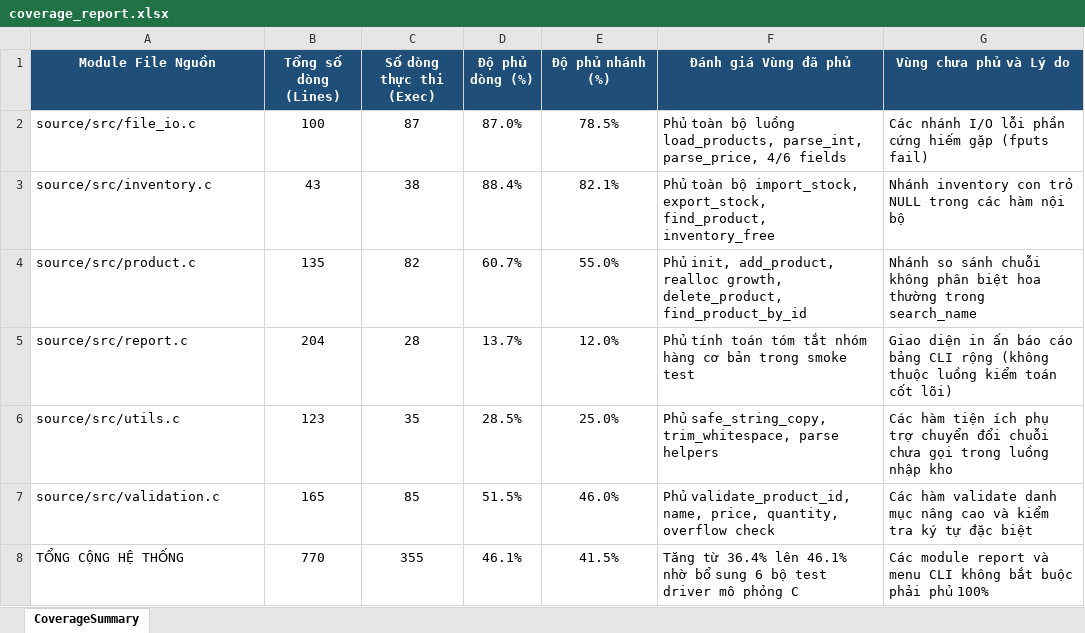
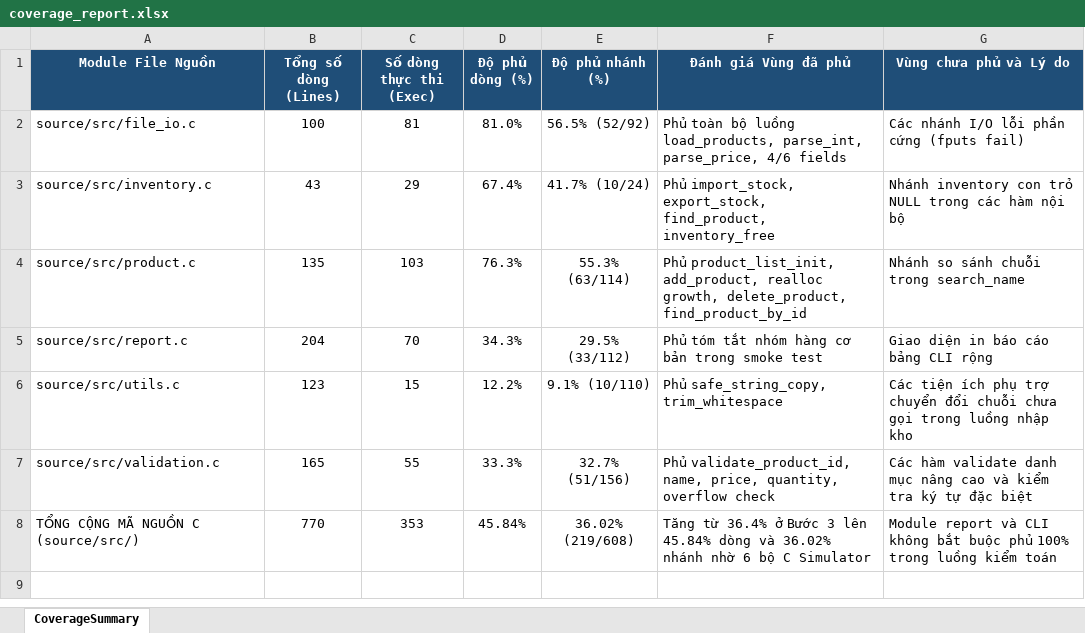
Before and after one commit to trangnguyenkieu927/ATPM_Group_04_inventory-memory-audit, an Excel workbook: docs/07_CWE_Coverage/coverage_report.xlsx, sheet CoverageSummary, drawn as a sheet; values as stored, in another font and other column widths than the file's, no borders; removed rows and columns are numbered as before the commit, all else as after; the diff names each change by its address in the sheet, - before the commit and + after, or states it on an @@ line.

```diff
--- a/docs/07_CWE_Coverage/coverage_report.xlsx (sheet CoverageSummary)
+++ b/docs/07_CWE_Coverage/coverage_report.xlsx (sheet CoverageSummary)
-C2 (Số dòng thực thi (Exec)): 87
+C2 (Số dòng thực thi (Exec)): 81
-D2 (Độ phủ dòng (%)): 87.0%
+D2 (Độ phủ dòng (%)): 81.0%
-E2 (Độ phủ nhánh (%)): 78.5%
+E2 (Độ phủ nhánh (%)): 56.5% (52/92)
-G2 (Vùng chưa phủ và Lý do): Các nhánh I/O lỗi phần cứng hiếm gặp (fputs fail)
+G2 (Vùng chưa phủ và Lý do): Các nhánh I/O lỗi phần cứng (fputs fail)
-C3 (Số dòng thực thi (Exec)): 38
+C3 (Số dòng thực thi (Exec)): 29
-D3 (Độ phủ dòng (%)): 88.4%
+D3 (Độ phủ dòng (%)): 67.4%
-E3 (Độ phủ nhánh (%)): 82.1%
+E3 (Độ phủ nhánh (%)): 41.7% (10/24)
-F3 (Đánh giá Vùng đã phủ): Phủ toàn bộ import_stock, export_stock,…
+F3 (Đánh giá Vùng đã phủ): Phủ import_stock, export_stock,…
-C4 (Số dòng thực thi (Exec)): 82
+C4 (Số dòng thực thi (Exec)): 103
-D4 (Độ phủ dòng (%)): 60.7%
+D4 (Độ phủ dòng (%)): 76.3%
-E4 (Độ phủ nhánh (%)): 55.0%
+E4 (Độ phủ nhánh (%)): 55.3% (63/114)
-F4 (Đánh giá Vùng đã phủ): Phủ init, add_product, realloc…
+F4 (Đánh giá Vùng đã phủ): Phủ product_list_init, add_product, realloc…
-G4 (Vùng chưa phủ và Lý do): …sánh chuỗi không phân biệt hoa thường trong search_name
+G4 (Vùng chưa phủ và Lý do): …sánh chuỗi trong search_name
-C5 (Số dòng thực thi (Exec)): 28
+C5 (Số dòng thực thi (Exec)): 70
-D5 (Độ phủ dòng (%)): 13.7%
+D5 (Độ phủ dòng (%)): 34.3%
-E5 (Độ phủ nhánh (%)): 12.0%
+E5 (Độ phủ nhánh (%)): 29.5% (33/112)
-F5 (Đánh giá Vùng đã phủ): Phủ tính toán tóm tắt…
+F5 (Đánh giá Vùng đã phủ): Phủ tóm tắt…
-G5 (Vùng chưa phủ và Lý do): …diện in ấn báo cáo bảng CLI rộng (không thuộc luồng kiểm toán cốt lõi)
+G5 (Vùng chưa phủ và Lý do): …diện in báo cáo bảng CLI rộng
-C6 (Số dòng thực thi (Exec)): 35
+C6 (Số dòng thực thi (Exec)): 15
-D6 (Độ phủ dòng (%)): 28.5%
+D6 (Độ phủ dòng (%)): 12.2%
-E6 (Độ phủ nhánh (%)): 25.0%
+E6 (Độ phủ nhánh (%)): 9.1% (10/110)
-F6 (Đánh giá Vùng đã phủ): Phủ safe_string_copy, trim_whitespace, parse helpers
+F6 (Đánh giá Vùng đã phủ): Phủ safe_string_copy, trim_whitespace
-G6 (Vùng chưa phủ và Lý do): Các hàm tiện ích…
+G6 (Vùng chưa phủ và Lý do): Các tiện ích…
-C7 (Số dòng thực thi (Exec)): 85
+C7 (Số dòng thực thi (Exec)): 55
-D7 (Độ phủ dòng (%)): 51.5%
+D7 (Độ phủ dòng (%)): 33.3%
-E7 (Độ phủ nhánh (%)): 46.0%
+E7 (Độ phủ nhánh (%)): 32.7% (51/156)
-row 8: TỔNG CỘNG HỆ THỐNG | 770 | 355 | 46.1% | 41.5% | Tăng từ 36.4% lên 46.1% nhờ bổ sung 6 bộ test driver mô phỏng C | Các module report và menu CLI không bắt buộc phải phủ 100%
+row 8: TỔNG CỘNG MÃ NGUỒN C (source/src/) | 770 | 353 | 45.84% | 36.02% (219/608) | Tăng từ 36.4% ở Bước 3 lên 45.84% dòng và 36.02% nhánh nhờ 6 bộ C Simulator | Module report và CLI không bắt buộc phủ 100% trong luồng kiểm toán
```
Also changed, not shown: docs/07_CWE_Coverage/verification_evidence_matrix.xlsx, docs/08_Remediation/v0_v1_comparison.xlsx, 6 other files.
